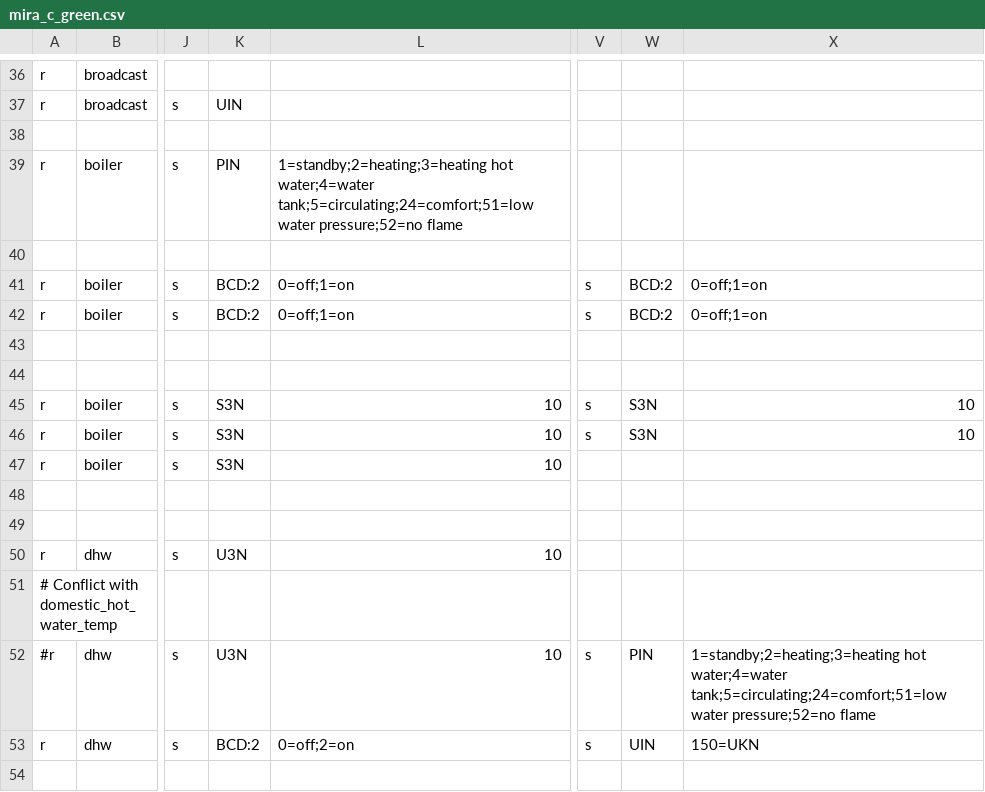
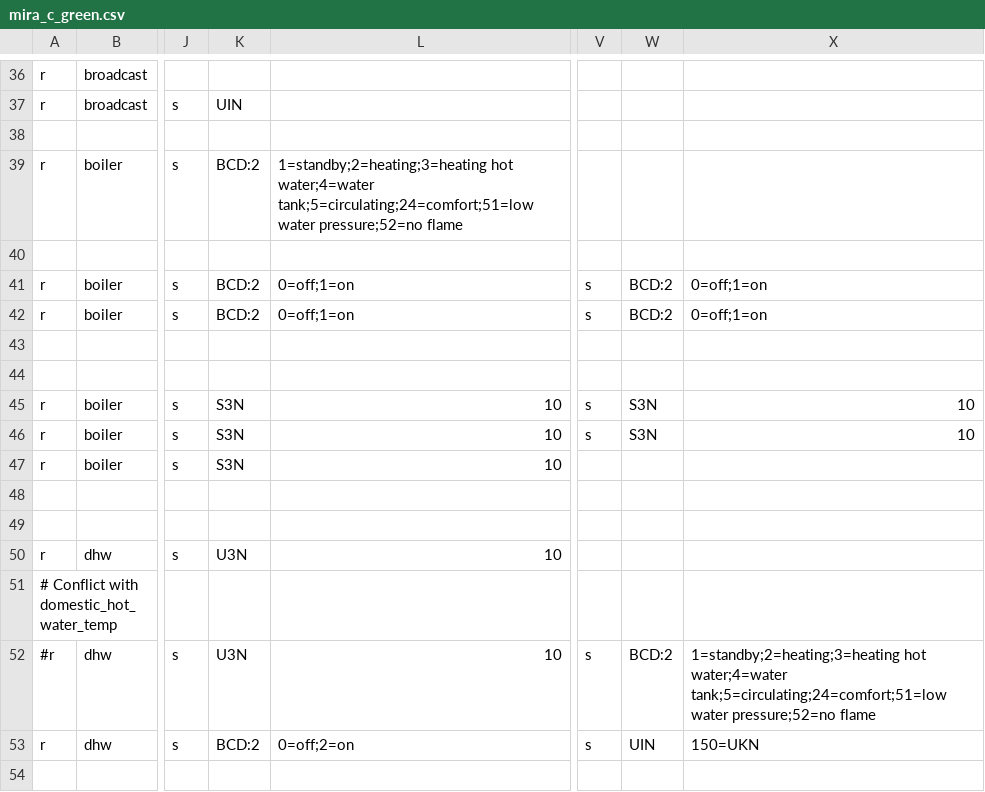
Before and after one commit to ysard/ebusd_configuration_chaffoteaux_bridgenet, a CSV file: mira_c_green.csv, drawn as a sheet; only a part is shown, gaps mark what is left out; the diff names each change by its address in the sheet, - before the commit and + after, or states it on an @@ line.

Commit message:
Fix incorrect data-type for boiler_status

```diff
--- a/mira_c_green.csv
+++ b/mira_c_green.csv
-K39: PIN
+K39: BCD:2
-W52: PIN
+W52: BCD:2
```
